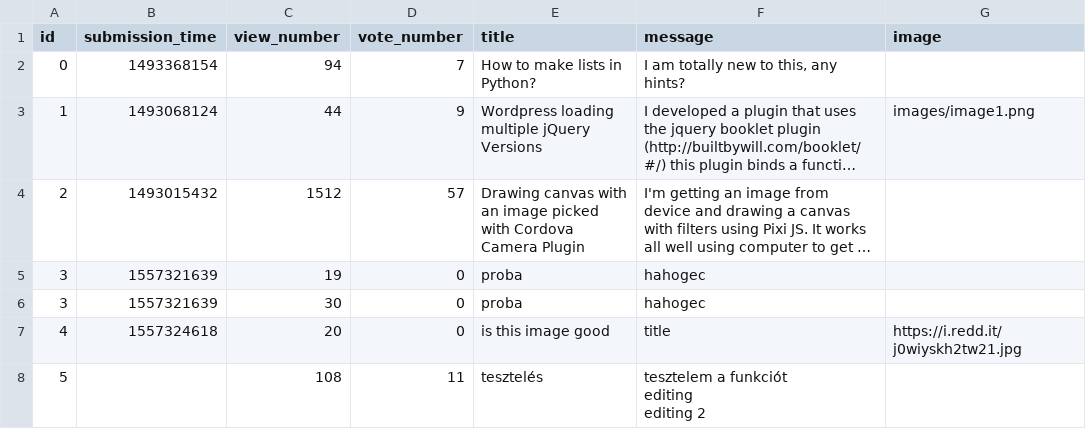
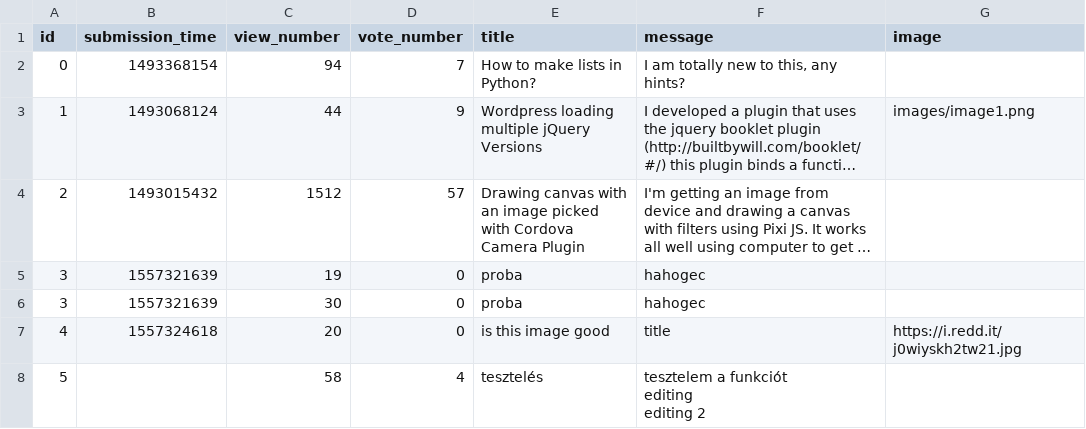
Before and after one commit to benceKovacs04/ask-mate-python, a CSV file: sample_data/question.csv, drawn as a sheet; long unchanged cells end in …; the diff names each change by its address in the sheet, - before the commit and + after, or states it on an @@ line.

Commit message:
Revert "view count doesnt change when voted"
This reverts commit 8082ae75

```diff
--- a/sample_data/question.csv
+++ b/sample_data/question.csv
-C8 (view_number): 108
+C8 (view_number): 58
-D8 (vote_number): 11
+D8 (vote_number): 4
```
Also changed, not shown: 4 other files.
